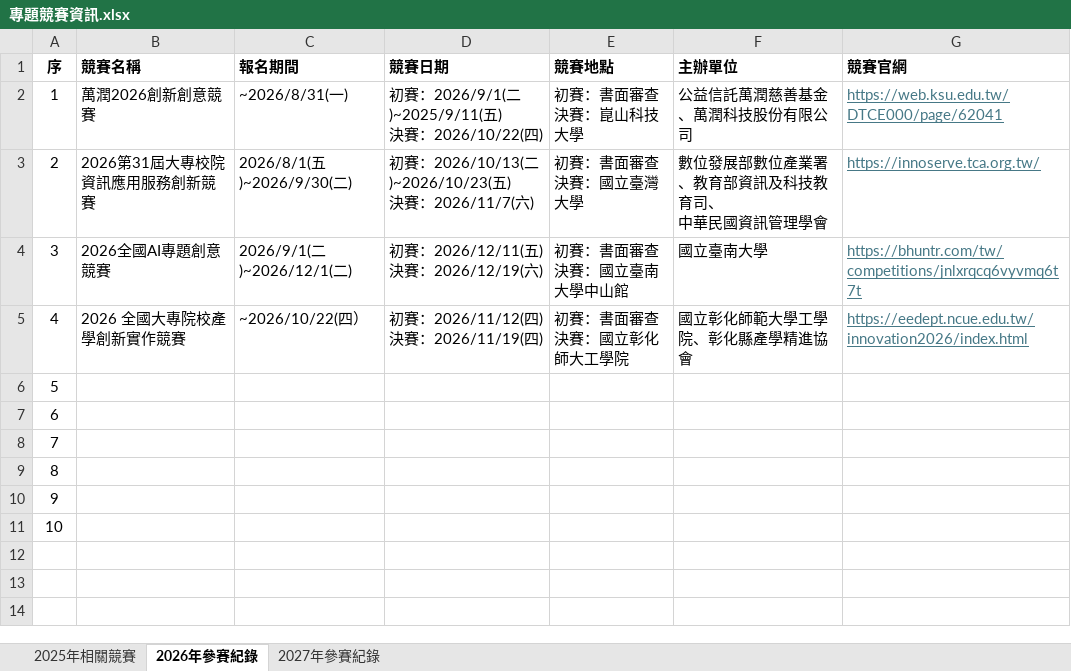
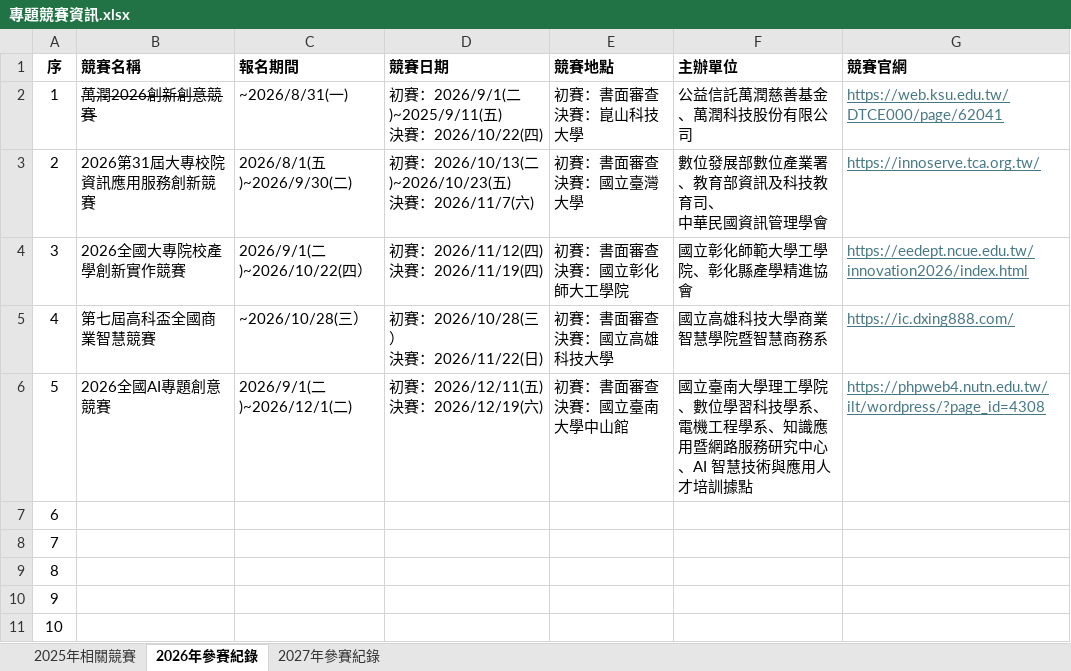
Before and after one commit to SaveMyBook/SaveMyBook, an Excel workbook: competition/專題競賽資訊.xlsx, sheet 2026年參賽紀錄, drawn as a sheet; values as stored, in another font and other column widths than the file's, no borders; ↵ is a line break in a cell; the diff names each change by its address in the sheet, - before the commit and + after, or states it on an @@ line.

Commit message:
新增競賽資訊
第七屆高科盃全國商業智慧競賽

```diff
--- a/competition/專題競賽資訊.xlsx (sheet 2026年參賽紀錄)
+++ b/competition/專題競賽資訊.xlsx (sheet 2026年參賽紀錄)
-B2 strikethrough: off
+B2 strikethrough: on
-B4 (競賽名稱): 2026全國AI專題創意競賽
+B4 (競賽名稱): 2026全國大專院校產學創新實作競賽
-C4 (報名期間): 2026/9/1(二)~2026/12/1(二)
+C4 (報名期間): 2026/9/1(二)~2026/10/22(四）
-D4 (競賽日期): 初賽：2026/12/11(五) ↵ 決賽：2026/12/19(六)
+D4 (競賽日期): 初賽：2026/11/12(四) ↵ 決賽：2026/11/19(四)
-E4 (競賽地點): 初賽：書面審查 ↵ 決賽：國立臺南大學中山館
+E4 (競賽地點): 初賽：書面審查 ↵ 決賽：國立彰化師大工學院
-F4 (主辦單位): 國立臺南大學
+F4 (主辦單位): 國立彰化師範大學工學院、彰化縣產學精進協會
-G4 (競賽官網): https://bhuntr.com/tw/competitions/jnlxrqcq6vyvmq6t7t
+G4 (競賽官網): https://eedept.ncue.edu.tw/innovation2026/index.html
-B5 (競賽名稱): 2026 全國大專院校產學創新實作競賽
+B5 (競賽名稱): 第七屆高科盃全國商業智慧競賽
-C5 (報名期間): ~2026/10/22(四）
+C5 (報名期間): ~2026/10/28(三）
-D5 (競賽日期): 初賽：2026/11/12(四) ↵ 決賽：2026/11/19(四)
+D5 (競賽日期): 初賽：2026/10/28(三） ↵ 決賽：2026/11/22(日)
-E5 (競賽地點): 初賽：書面審查 ↵ 決賽：國立彰化師大工學院
+E5 (競賽地點): 初賽：書面審查 ↵ 決賽：國立高雄科技大學
-F5 (主辦單位): 國立彰化師範大學工學院、彰化縣產學精進協會
+F5 (主辦單位): 國立高雄科技大學商業智慧學院暨智慧商務系
-G5 (競賽官網): https://eedept.ncue.edu.tw/innovation2026/index.html
+G5 (競賽官網): https://ic.dxing888.com/
-B6 (競賽名稱): (empty)
+B6 (競賽名稱): 2026全國AI專題創意競賽
-C6 (報名期間): (empty)
+C6 (報名期間): 2026/9/1(二)~2026/12/1(二)
-D6 (競賽日期): (empty)
+D6 (競賽日期): 初賽：2026/12/11(五) ↵ 決賽：2026/12/19(六)
-E6 (競賽地點): (empty)
+E6 (競賽地點): 初賽：書面審查 ↵ 決賽：國立臺南大學中山館
-F6 (主辦單位): (empty)
+F6 (主辦單位): 國立臺南大學理工學院、數位學習科技學系、電機工程學系、知識應用暨網路服務研究中心、AI 智慧技術與應用人才培訓據點
-G6 (競賽官網): (empty)
+G6 (競賽官網): https://phpweb4.nutn.edu.tw/ilt/wordpress/?page_id=4308
```
Also changed, not shown: 15 other files.
